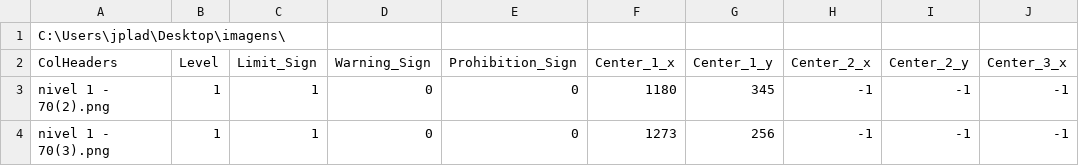
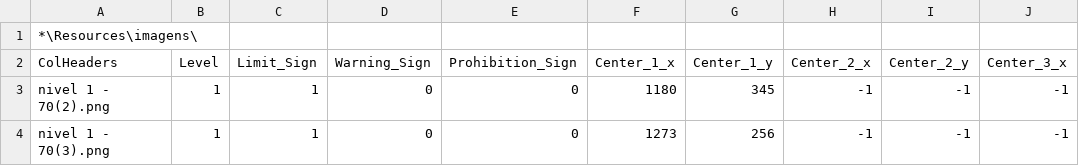
Before and after one commit to FCTvalente/SS-TP1, a CSV file: SS_OpenCV/bin/Debug/SS_files.csv, drawn as a sheet; only a part is shown; the diff names each change by its address in the sheet, - before the commit and + after, or states it on an @@ line.

```diff
--- a/SS_OpenCV/bin/Debug/SS_files.csv
+++ b/SS_OpenCV/bin/Debug/SS_files.csv
-A1 (ColHeaders): C:\Users\jplad\Desktop\imagens\
+A1 (ColHeaders): *\Resources\imagens\
```
Also changed, not shown: 1 other file.
